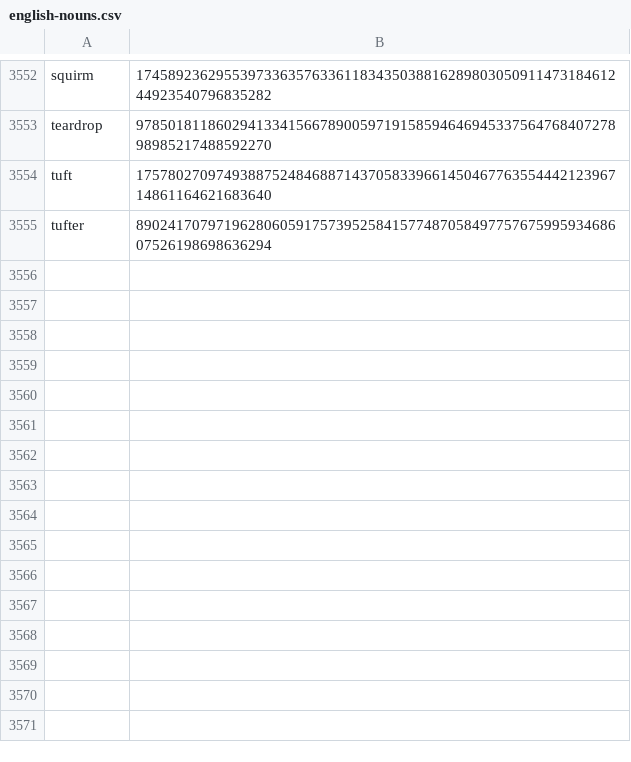
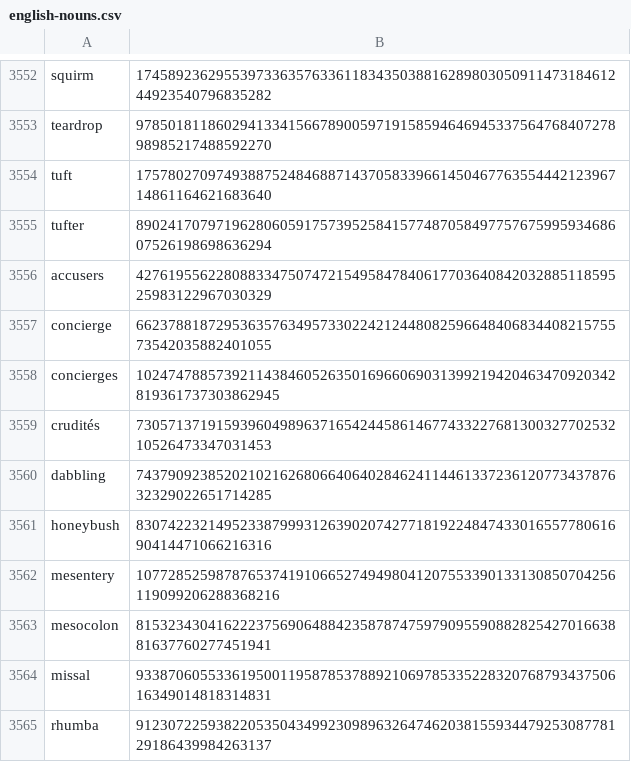
Before and after one commit to Zimtente/ens-collections, a CSV file: collections/english-nouns.csv, drawn as a sheet; only a part is shown, gaps mark what is left out; the diff names each change by its address in the sheet, - before the commit and + after, or states it on an @@ line.

Commit message:
added nouns

```diff
--- a/collections/english-nouns.csv
+++ b/collections/english-nouns.csv
+row 3556: accusers | 42761955622808833475074721549584784061770364084203288511859525983122967030329
+row 3557: concierge | 66237881872953635763495733022421244808259664840683440821575573542035882401055
+row 3558: concierges | 102474788573921143846052635016966069031399219420463470920342819361737303862945
+row 3559: crudités | 73057137191593960498963716542445861467743322768130032770253210526473347031453
+row 3560: dabbling | 74379092385202102162680664064028462411446133723612077343787632329022651714285
+row 3561: honeybush | 83074223214952338799931263902074277181922484743301655778061690414471066216316
+row 3562: mesentery | 107728525987876537419106652749498041207553390133130850704256119099206288368216
+row 3563: mesocolon | 81532343041622237569064884235878747597909559088282542701663881637760277451941
+row 3564: missal | 93387060553361950011958785378892106978533522832076879343750616349014818314831
+row 3565: rhumba | 91230722593822053504349923098963264746203815593447925308778129186439984263137
```
